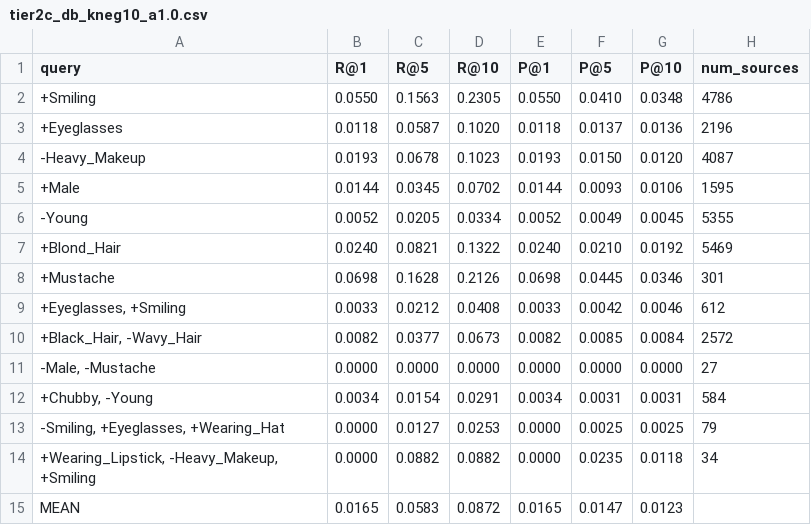
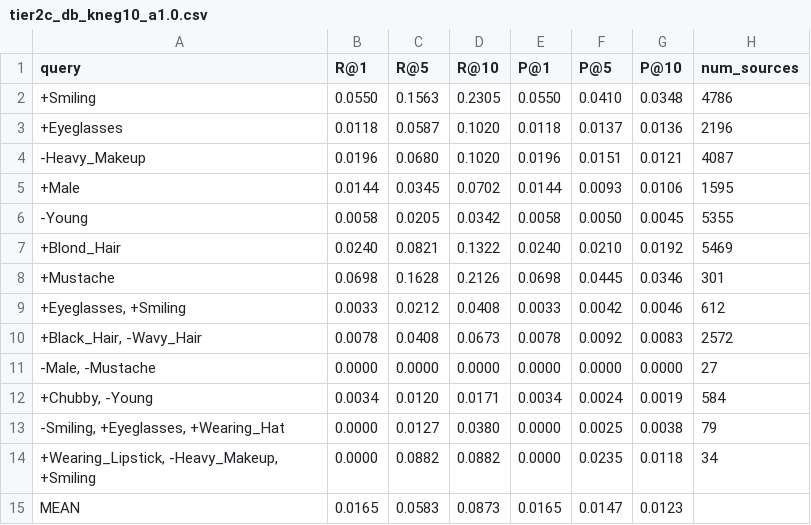
Before and after one commit to davideCabitz/Deep-Learning-Project, a CSV file: output/tier2c/tier2c_db_kneg10_a1.0.csv, drawn as a sheet.

```diff
--- a/output/tier2c/tier2c_db_kneg10_a1.0.csv
+++ b/output/tier2c/tier2c_db_kneg10_a1.0.csv
@@ -3,5 +3,5 @@ query,R@1,R@5,R@10,P@1,P@5,P@10,num_sources
 +Eyeglasses,0.0118,0.0587,0.1020,0.0118,0.0137,0.0136,2196
--Heavy_Makeup,0.0193,0.0678,0.1023,0.0193,0.0150,0.0120,4087
+-Heavy_Makeup,0.0196,0.0680,0.1020,0.0196,0.0151,0.0121,4087
 +Male,0.0144,0.0345,0.0702,0.0144,0.0093,0.0106,1595
--Young,0.0052,0.0205,0.0334,0.0052,0.0049,0.0045,5355
+-Young,0.0058,0.0205,0.0342,0.0058,0.0050,0.0045,5355
 +Blond_Hair,0.0240,0.0821,0.1322,0.0240,0.0210,0.0192,5469
@@ -9,7 +9,7 @@ query,R@1,R@5,R@10,P@1,P@5,P@10,num_sources
 "+Eyeglasses, +Smiling",0.0033,0.0212,0.0408,0.0033,0.0042,0.0046,612
-"+Black_Hair, -Wavy_Hair",0.0082,0.0377,0.0673,0.0082,0.0085,0.0084,2572
+"+Black_Hair, -Wavy_Hair",0.0078,0.0408,0.0673,0.0078,0.0092,0.0083,2572
 "-Male, -Mustache",0.0000,0.0000,0.0000,0.0000,0.0000,0.0000,27
-"+Chubby, -Young",0.0034,0.0154,0.0291,0.0034,0.0031,0.0031,584
-"-Smiling, +Eyeglasses, +Wearing_Hat",0.0000,0.0127,0.0253,0.0000,0.0025,0.0025,79
+"+Chubby, -Young",0.0034,0.0120,0.0171,0.0034,0.0024,0.0019,584
+"-Smiling, +Eyeglasses, +Wearing_Hat",0.0000,0.0127,0.0380,0.0000,0.0025,0.0038,79
 "+Wearing_Lipstick, -Heavy_Makeup, +Smiling",0.0000,0.0882,0.0882,0.0000,0.0235,0.0118,34
-MEAN,0.0165,0.0583,0.0872,0.0165,0.0147,0.0123,
+MEAN,0.0165,0.0583,0.0873,0.0165,0.0147,0.0123,
```
Also changed, not shown: output/tier2c/tier2c_db_kneg1_a1.0.csv, output/tier2c/tier2c_db_kneg20_a1.0.csv, 9 other files.
